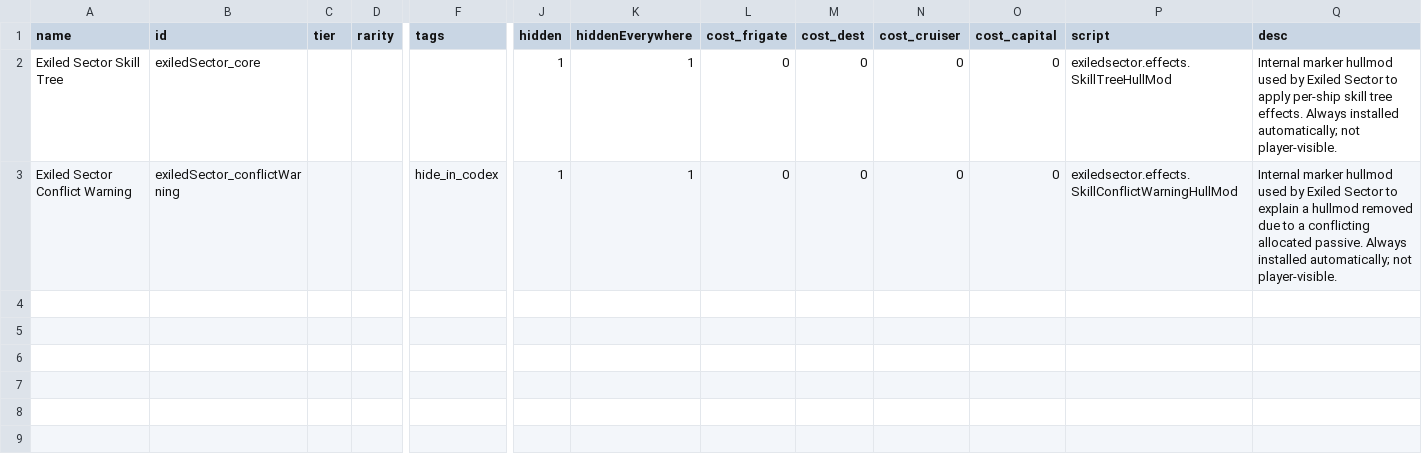
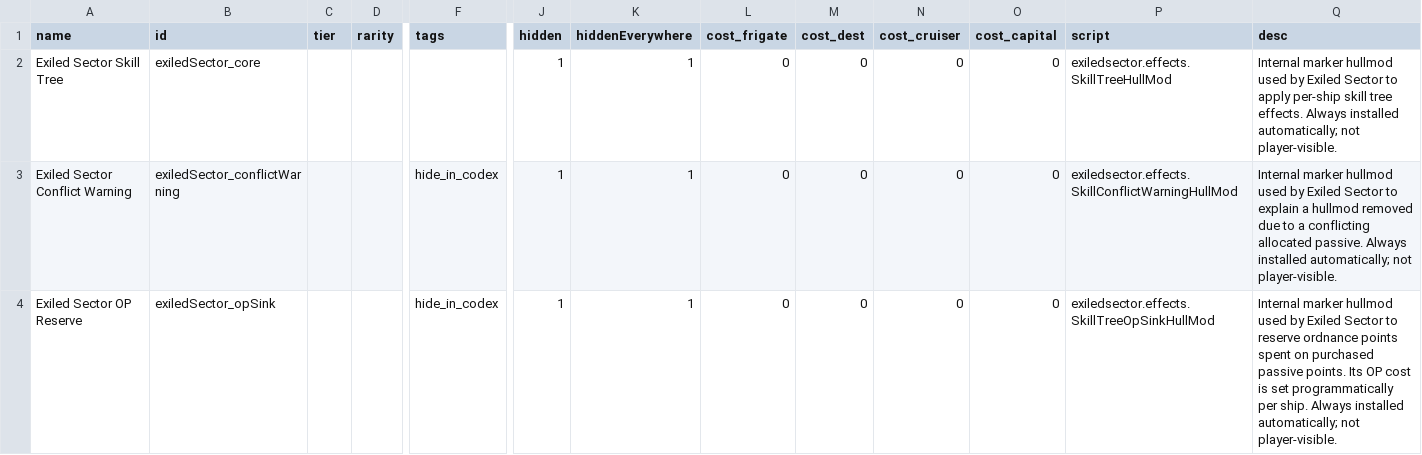
Before and after one commit to Camellia895/ExiledSector, a CSV file: data/hullmods/hull_mods.csv, drawn as a sheet; only a part is shown, gaps mark what is left out; rows hold the shown columns only; the diff names each change by its address in the sheet, - before the commit and + after, or states it on an @@ line.

Commit message:
Replace passive point baseline system with OP-based exchange rates, refactor related UI and logic, remove obsolete computation functionality.

```diff
--- a/data/hullmods/hull_mods.csv
+++ b/data/hullmods/hull_mods.csv
+row 4: Exiled Sector OP Reserve | exiledSector_opSink |  |  | hide_in_codex | 1 | 1 | 0 | 0 | 0 | 0 | exiledsector.effects.SkillTreeOpSinkHullMod | Internal marker hullmod used by Exiled Sector to reserve ordnance points spent on purchased passive points. Its OP cost is set programmatically per ship. Always installed automatically; not player-visible.
```
Also changed, not shown: 16 other files.
